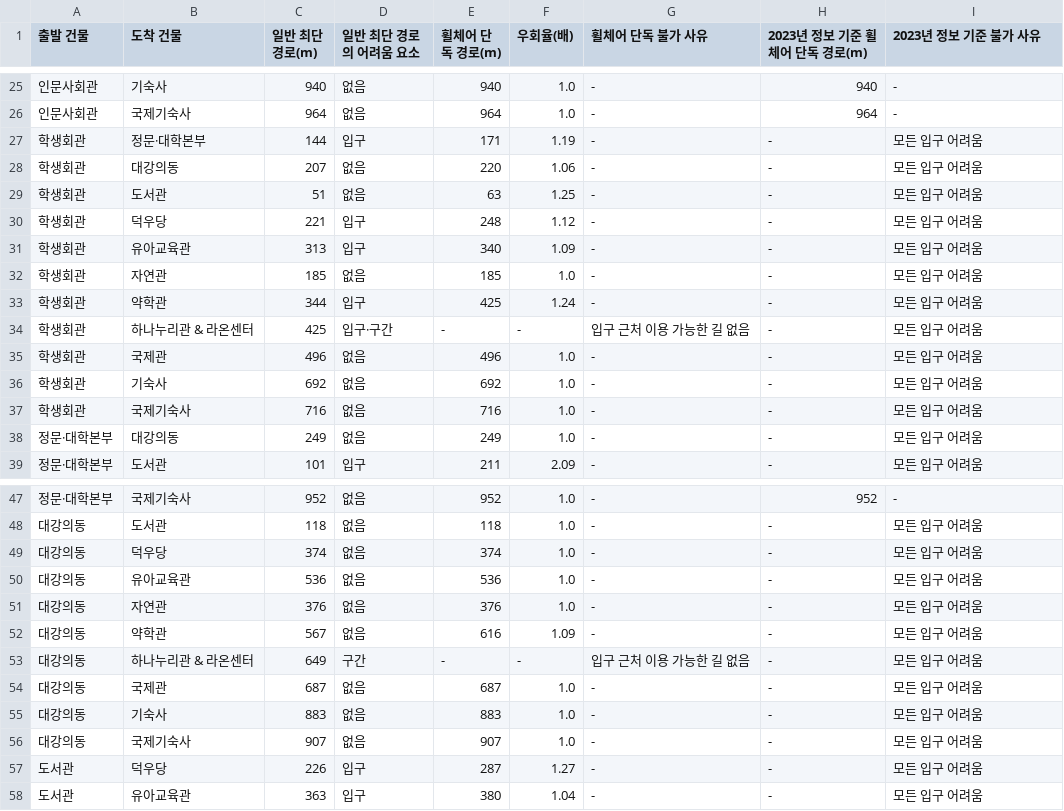
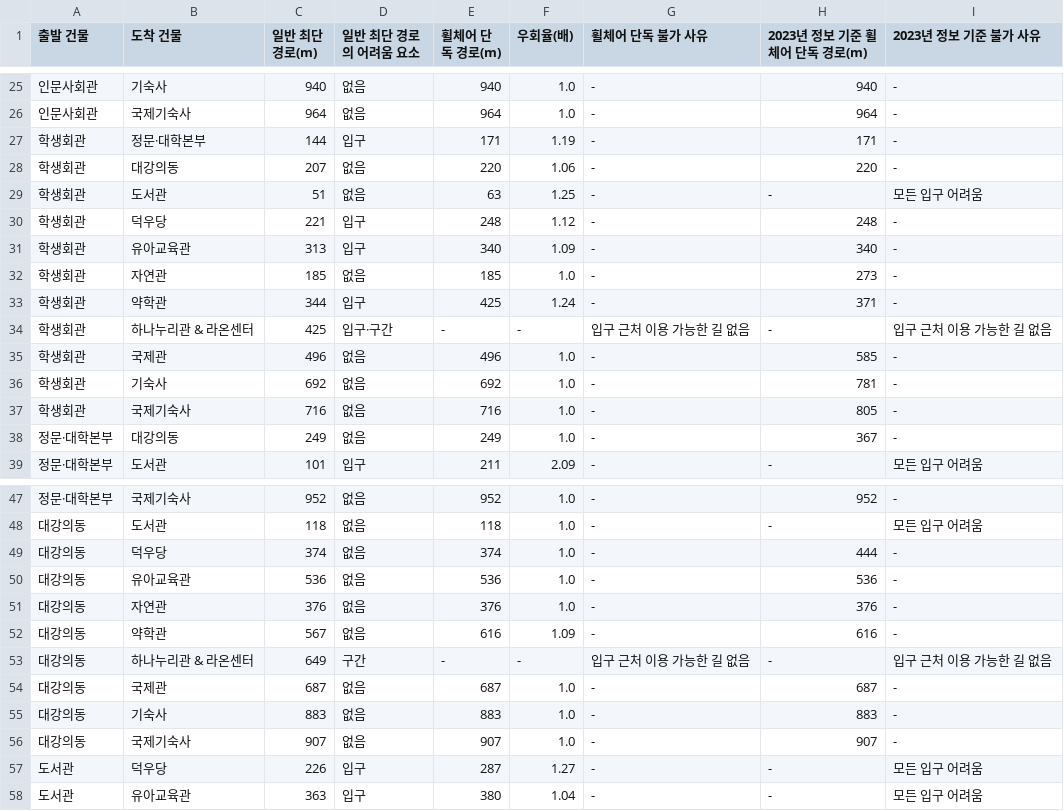
Before and after one commit to hyelynkim21/duksung-barrierfree-map, a CSV file: analysis/route_analysis_results.csv (was analysis/analysis/route_analysis_results.csv), drawn as a sheet; only a part is shown, gaps mark what is left out; the diff covers the shown part only.

```diff
--- a/analysis/analysis/route_analysis_results.csv
+++ b/analysis/route_analysis_results.csv
@@ -26,14 +26,14 @@
 인문사회관,국제기숙사,964,없음,964,1.0,-,964,-
-학생회관,정문·대학본부,144,입구,171,1.19,-,-,모든 입구 어려움
-학생회관,대강의동,207,없음,220,1.06,-,-,모든 입구 어려움
+학생회관,정문·대학본부,144,입구,171,1.19,-,171,-
+학생회관,대강의동,207,없음,220,1.06,-,220,-
 학생회관,도서관,51,없음,63,1.25,-,-,모든 입구 어려움
-학생회관,덕우당,221,입구,248,1.12,-,-,모든 입구 어려움
-학생회관,유아교육관,313,입구,340,1.09,-,-,모든 입구 어려움
-학생회관,자연관,185,없음,185,1.0,-,-,모든 입구 어려움
-학생회관,약학관,344,입구,425,1.24,-,-,모든 입구 어려움
-학생회관,하나누리관 & 라온센터,425,입구·구간,-,-,입구 근처 이용 가능한 길 없음,-,모든 입구 어려움
-학생회관,국제관,496,없음,496,1.0,-,-,모든 입구 어려움
-학생회관,기숙사,692,없음,692,1.0,-,-,모든 입구 어려움
-학생회관,국제기숙사,716,없음,716,1.0,-,-,모든 입구 어려움
-정문·대학본부,대강의동,249,없음,249,1.0,-,-,모든 입구 어려움
+학생회관,덕우당,221,입구,248,1.12,-,248,-
+학생회관,유아교육관,313,입구,340,1.09,-,340,-
+학생회관,자연관,185,없음,185,1.0,-,273,-
+학생회관,약학관,344,입구,425,1.24,-,371,-
+학생회관,하나누리관 & 라온센터,425,입구·구간,-,-,입구 근처 이용 가능한 길 없음,-,입구 근처 이용 가능한 길 없음
+학생회관,국제관,496,없음,496,1.0,-,585,-
+학생회관,기숙사,692,없음,692,1.0,-,781,-
+학생회관,국제기숙사,716,없음,716,1.0,-,805,-
+정문·대학본부,대강의동,249,없음,249,1.0,-,367,-
 정문·대학본부,도서관,101,입구,211,2.09,-,-,모든 입구 어려움
@@ -48,10 +48,10 @@
 대강의동,도서관,118,없음,118,1.0,-,-,모든 입구 어려움
-대강의동,덕우당,374,없음,374,1.0,-,-,모든 입구 어려움
-대강의동,유아교육관,536,없음,536,1.0,-,-,모든 입구 어려움
-대강의동,자연관,376,없음,376,1.0,-,-,모든 입구 어려움
-대강의동,약학관,567,없음,616,1.09,-,-,모든 입구 어려움
-대강의동,하나누리관 & 라온센터,649,구간,-,-,입구 근처 이용 가능한 길 없음,-,모든 입구 어려움
-대강의동,국제관,687,없음,687,1.0,-,-,모든 입구 어려움
-대강의동,기숙사,883,없음,883,1.0,-,-,모든 입구 어려움
-대강의동,국제기숙사,907,없음,907,1.0,-,-,모든 입구 어려움
+대강의동,덕우당,374,없음,374,1.0,-,444,-
+대강의동,유아교육관,536,없음,536,1.0,-,536,-
+대강의동,자연관,376,없음,376,1.0,-,376,-
+대강의동,약학관,567,없음,616,1.09,-,616,-
+대강의동,하나누리관 & 라온센터,649,구간,-,-,입구 근처 이용 가능한 길 없음,-,입구 근처 이용 가능한 길 없음
+대강의동,국제관,687,없음,687,1.0,-,687,-
+대강의동,기숙사,883,없음,883,1.0,-,883,-
+대강의동,국제기숙사,907,없음,907,1.0,-,907,-
 도서관,덕우당,226,입구,287,1.27,-,-,모든 입구 어려움
```
Also changed, not shown: 8 edited cells elsewhere in this file, 11 other files.
